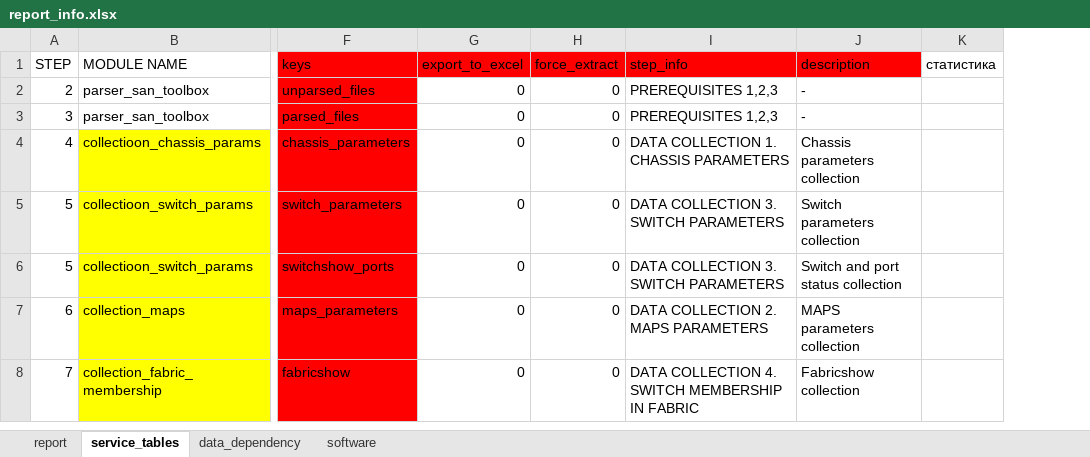
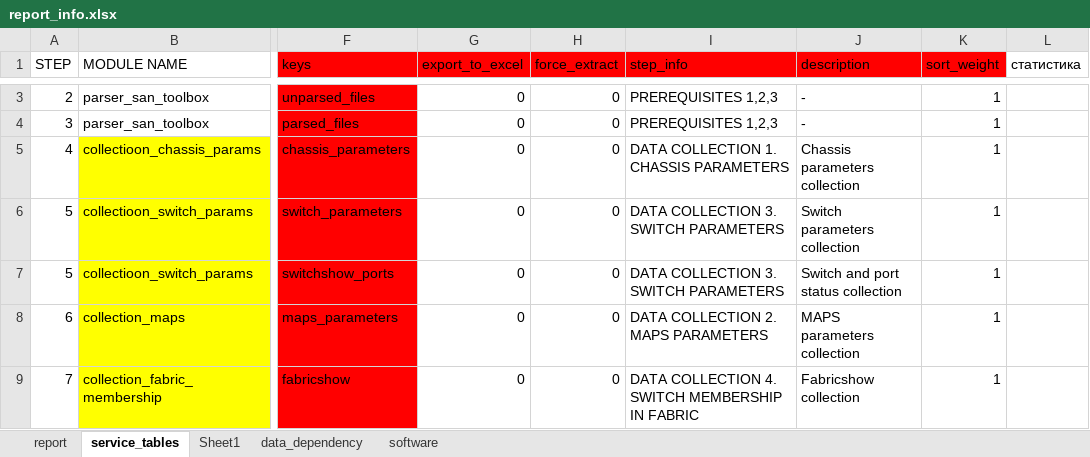
Before and after one commit to KonstantinAlxVlasenko/san_report_automation, an Excel workbook: report_info.xlsx, sheet service_tables, drawn as a sheet; only a part is shown, gaps mark what is left out; values as stored, in another font and other column widths than the file's, no borders; addresses are those after the commit; the diff covers the shown part only; the diff names each change by its address in the sheet, - before the commit and + after, or states it on an @@ line.

```diff
--- a/report_info.xlsx (sheet service_tables)
+++ b/report_info.xlsx (sheet service_tables)
+sheet tab: Sheet1
+column K (sort_weight), rows 3-9: all 1
```
Also changed, not shown: 1 added row, 5 removed rows and 8 edited cells elsewhere in this sheet, san_automation_info.xlsx, 11 other files.
